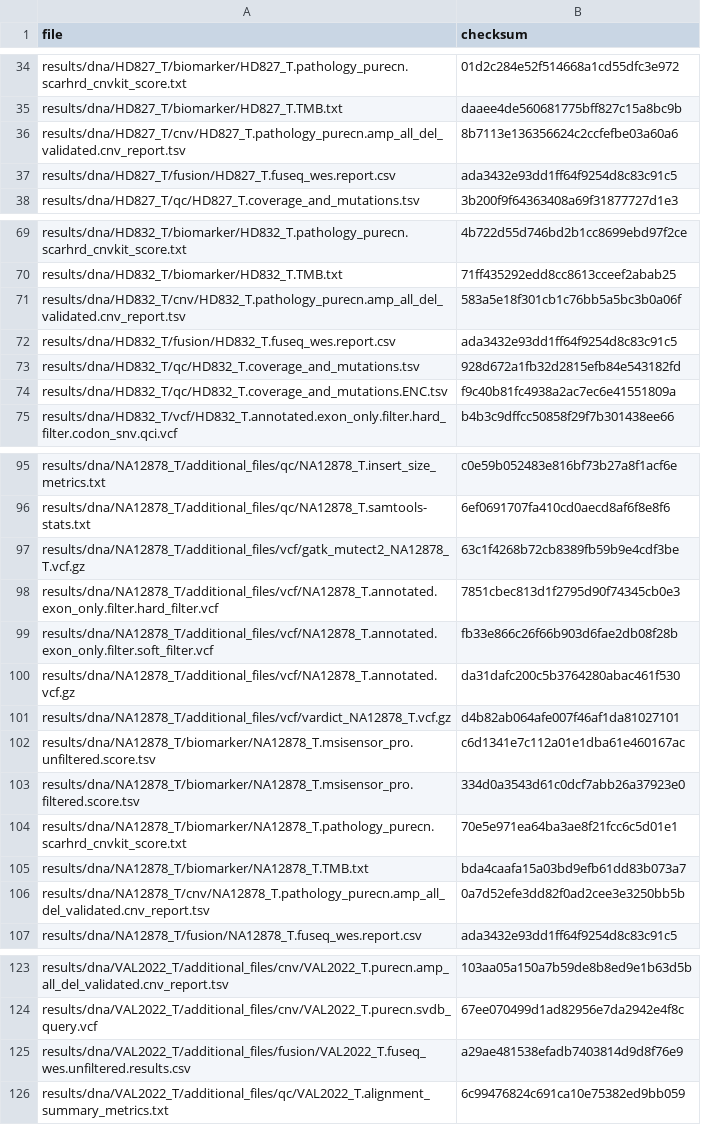
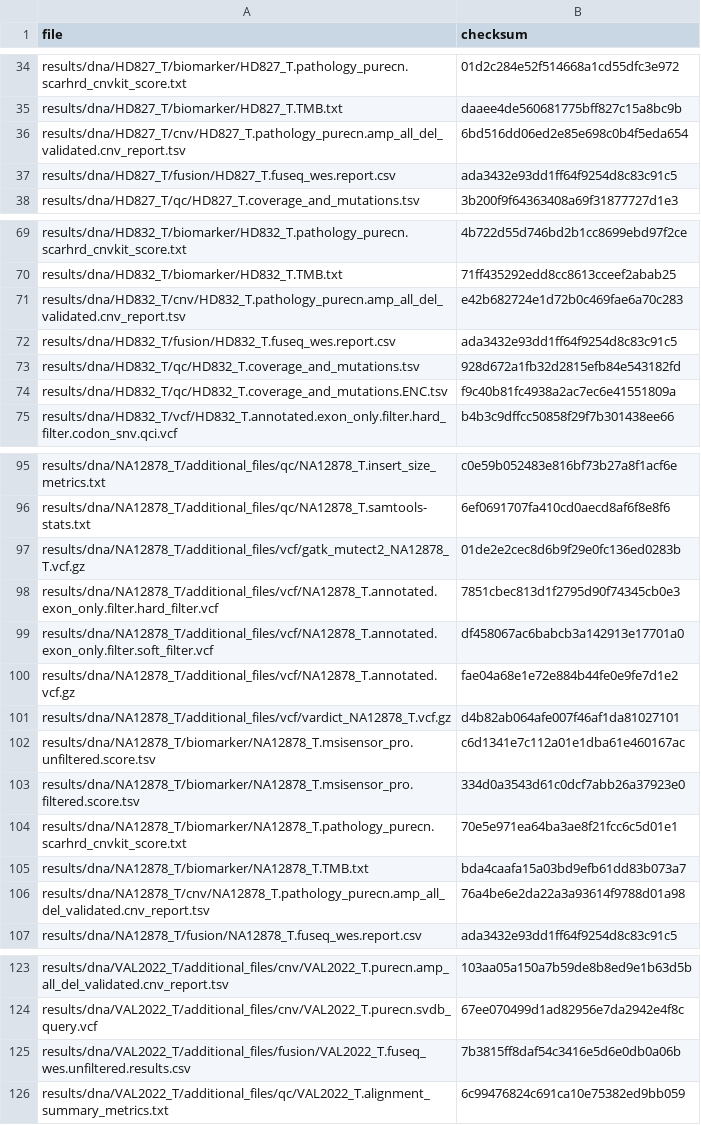
Before and after one commit to genomic-medicine-sweden/Twist_Solid, a TSV file: .tests/jenkins/test_input_main.tsv, drawn as a sheet; only a part is shown, gaps mark what is left out; the diff covers the shown part only.

Commit message:
fix(test_input_main.tsv): New checksums

```diff
--- a/.tests/jenkins/test_input_main.tsv
+++ b/.tests/jenkins/test_input_main.tsv
@@ -35,3 +35,3 @@ results/dna/HD827_T/biomarker/HD827_T.pathology_purecn.scarhrd_cnvkit_score.txt
 results/dna/HD827_T/biomarker/HD827_T.TMB.txt	daaee4de560681775bff827c15a8bc9b
-results/dna/HD827_T/cnv/HD827_T.pathology_purecn.amp_all_del_validated.cnv_report.tsv	8b7113e136356624c2ccfefbe03a60a6
+results/dna/HD827_T/cnv/HD827_T.pathology_purecn.amp_all_del_validated.cnv_report.tsv	6bd516dd06ed2e85e698c0b4f5eda654
 results/dna/HD827_T/fusion/HD827_T.fuseq_wes.report.csv	ada3432e93dd1ff64f9254d8c83c91c5
@@ -70,3 +70,3 @@ results/dna/HD832_T/biomarker/HD832_T.pathology_purecn.scarhrd_cnvkit_score.txt
 results/dna/HD832_T/biomarker/HD832_T.TMB.txt	71ff435292edd8cc8613cceef2abab25
-results/dna/HD832_T/cnv/HD832_T.pathology_purecn.amp_all_del_validated.cnv_report.tsv	583a5e18f301cb1c76bb5a5bc3b0a06f
+results/dna/HD832_T/cnv/HD832_T.pathology_purecn.amp_all_del_validated.cnv_report.tsv	e42b682724e1d72b0c469fae6a70c283
 results/dna/HD832_T/fusion/HD832_T.fuseq_wes.report.csv	ada3432e93dd1ff64f9254d8c83c91c5
@@ -96,6 +96,6 @@ results/dna/NA12878_T/additional_files/qc/NA12878_T.insert_size_metrics.txt	c0e5
 results/dna/NA12878_T/additional_files/qc/NA12878_T.samtools-stats.txt	6ef0691707fa410cd0aecd8af6f8e8f6
-results/dna/NA12878_T/additional_files/vcf/gatk_mutect2_NA12878_T.vcf.gz	63c1f4268b72cb8389fb59b9e4cdf3be
+results/dna/NA12878_T/additional_files/vcf/gatk_mutect2_NA12878_T.vcf.gz	01de2e2cec8d6b9f29e0fc136ed0283b
 results/dna/NA12878_T/additional_files/vcf/NA12878_T.annotated.exon_only.filter.hard_filter.vcf	7851cbec813d1f2795d90f74345cb0e3
-results/dna/NA12878_T/additional_files/vcf/NA12878_T.annotated.exon_only.filter.soft_filter.vcf	fb33e866c26f66b903d6fae2db08f28b
-results/dna/NA12878_T/additional_files/vcf/NA12878_T.annotated.vcf.gz	da31dafc200c5b3764280abac461f530
+results/dna/NA12878_T/additional_files/vcf/NA12878_T.annotated.exon_only.filter.soft_filter.vcf	df458067ac6babcb3a142913e17701a0
+results/dna/NA12878_T/additional_files/vcf/NA12878_T.annotated.vcf.gz	fae04a68e1e72e884b44fe0e9fe7d1e2
 results/dna/NA12878_T/additional_files/vcf/vardict_NA12878_T.vcf.gz	d4b82ab064afe007f46af1da81027101
@@ -105,3 +105,3 @@ results/dna/NA12878_T/biomarker/NA12878_T.pathology_purecn.scarhrd_cnvkit_score.
 results/dna/NA12878_T/biomarker/NA12878_T.TMB.txt	bda4caafa15a03bd9efb61dd83b073a7
-results/dna/NA12878_T/cnv/NA12878_T.pathology_purecn.amp_all_del_validated.cnv_report.tsv	0a7d52efe3dd82f0ad2cee3e3250bb5b
+results/dna/NA12878_T/cnv/NA12878_T.pathology_purecn.amp_all_del_validated.cnv_report.tsv	76a4be6e2da22a3a93614f9788d01a98
 results/dna/NA12878_T/fusion/NA12878_T.fuseq_wes.report.csv	ada3432e93dd1ff64f9254d8c83c91c5
@@ -124,3 +124,3 @@ results/dna/VAL2022_T/additional_files/cnv/VAL2022_T.purecn.amp_all_del_validate
 results/dna/VAL2022_T/additional_files/cnv/VAL2022_T.purecn.svdb_query.vcf	67ee070499d1ad82956e7da2942e4f8c
-results/dna/VAL2022_T/additional_files/fusion/VAL2022_T.fuseq_wes.unfiltered.results.csv	a29ae481538efadb7403814d9d8f76e9
+results/dna/VAL2022_T/additional_files/fusion/VAL2022_T.fuseq_wes.unfiltered.results.csv	7b3815ff8daf54c3416e5d6e0db0a06b
 results/dna/VAL2022_T/additional_files/qc/VAL2022_T.alignment_summary_metrics.txt	6c99476824c691ca10e75382ed9bb059
```
Also changed, not shown: 12 edited cells elsewhere in this file.
